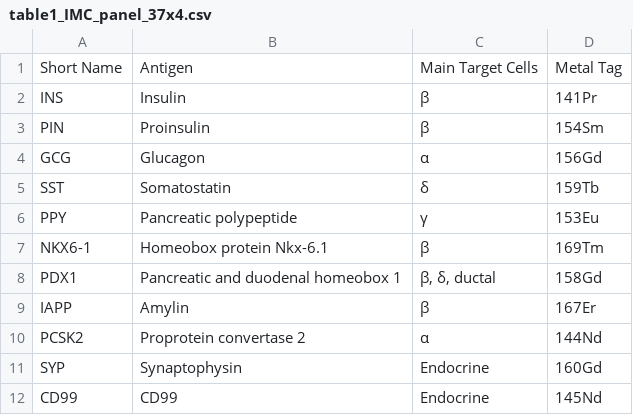
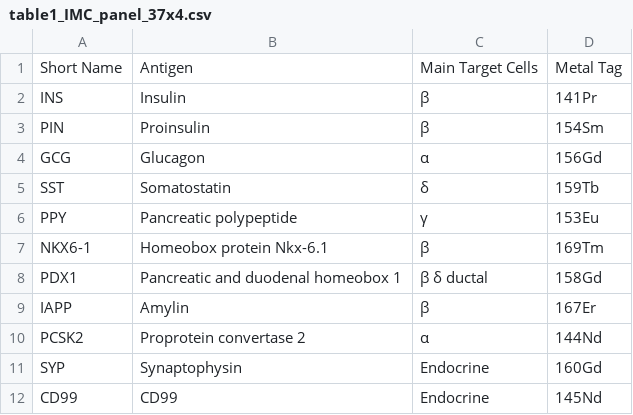
Before and after one commit to arvidl/BMED320-imaging-mass-cytometry-ml, a CSV file: notebooks/imc-case-damond-2019/data/table1_IMC_panel_37x4.csv, drawn as a sheet; only a part is shown.

Commit message:
Update table1_IMC_panel_37x4.csv

```diff
--- a/notebooks/imc-case-damond-2019/data/table1_IMC_panel_37x4.csv
+++ b/notebooks/imc-case-damond-2019/data/table1_IMC_panel_37x4.csv
@@ -7,3 +7,3 @@ PPY;Pancreatic polypeptide;γ;153Eu
 NKX6-1;Homeobox protein Nkx-6.1;β;169Tm
-PDX1;Pancreatic and duodenal homeobox 1;β, δ, ductal;158Gd
+PDX1;Pancreatic and duodenal homeobox 1;β δ ductal;158Gd
 IAPP;Amylin;β;167Er
```
